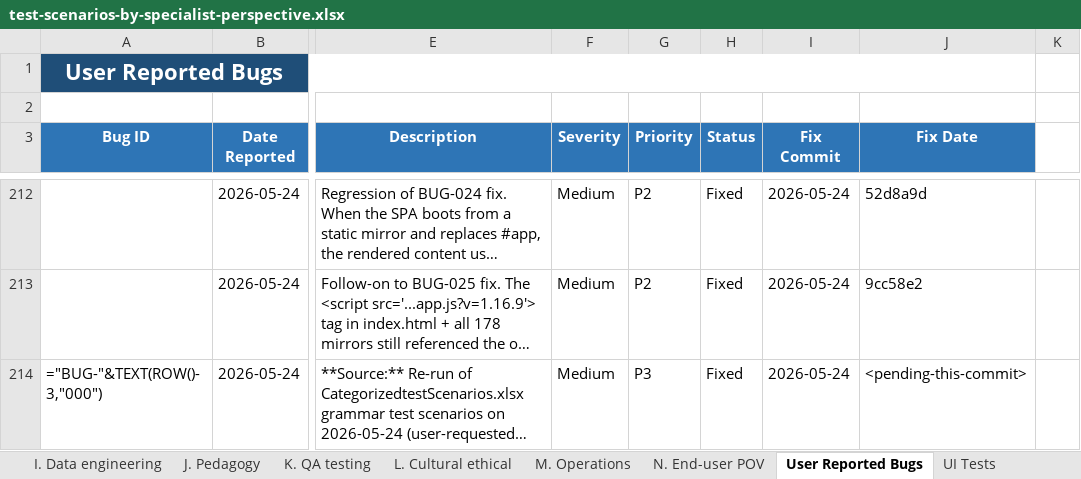
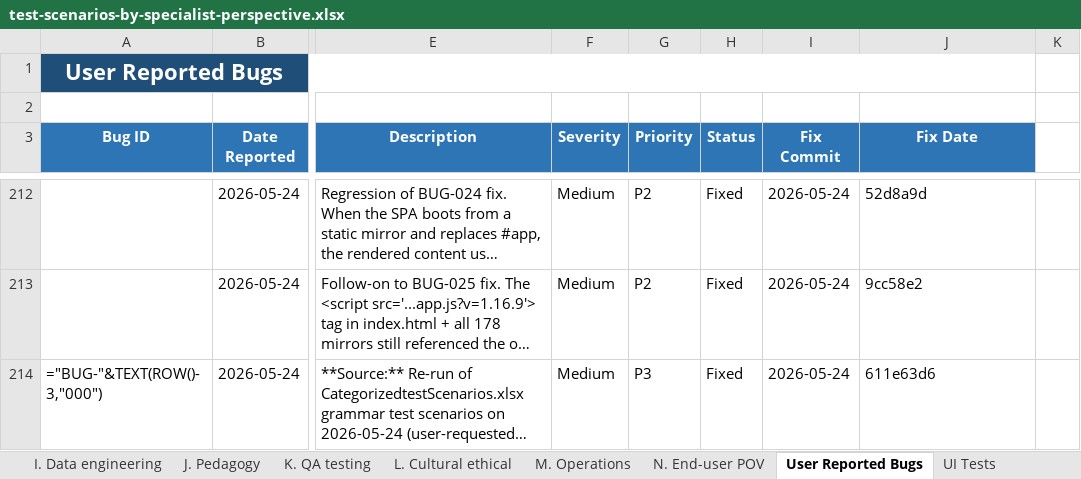
Before and after one commit to gauravaccentureproducts/JLPTSuccess, an Excel workbook: N5/specifications/test-scenarios-by-specialist-perspective.xlsx, sheet User Reported Bugs, drawn as a sheet; only a part is shown, gaps mark what is left out; long unchanged cells end in …; values as stored, in another font and other column widths than the file's, no borders; formulas without a stored value are shown as written; conditional formats not drawn; the diff names each change by its address in the sheet, - before the commit and + after, or states it on an @@ line.

```diff
--- a/N5/specifications/test-scenarios-by-specialist-perspective.xlsx (sheet User Reported Bugs)
+++ b/N5/specifications/test-scenarios-by-specialist-perspective.xlsx (sheet User Reported Bugs)
-J214 (Fix Date): <pending-this-commit>
+J214 (Fix Date): 611e63d6
```
